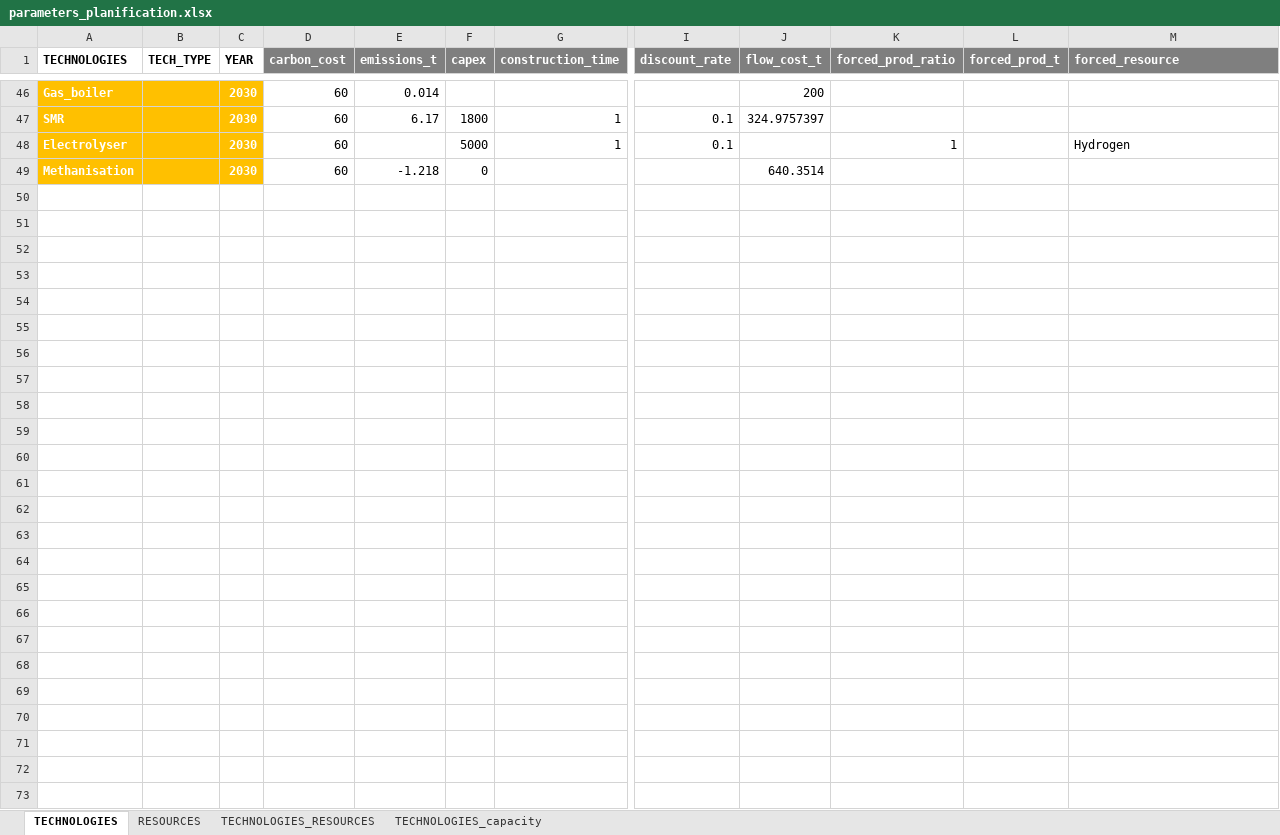
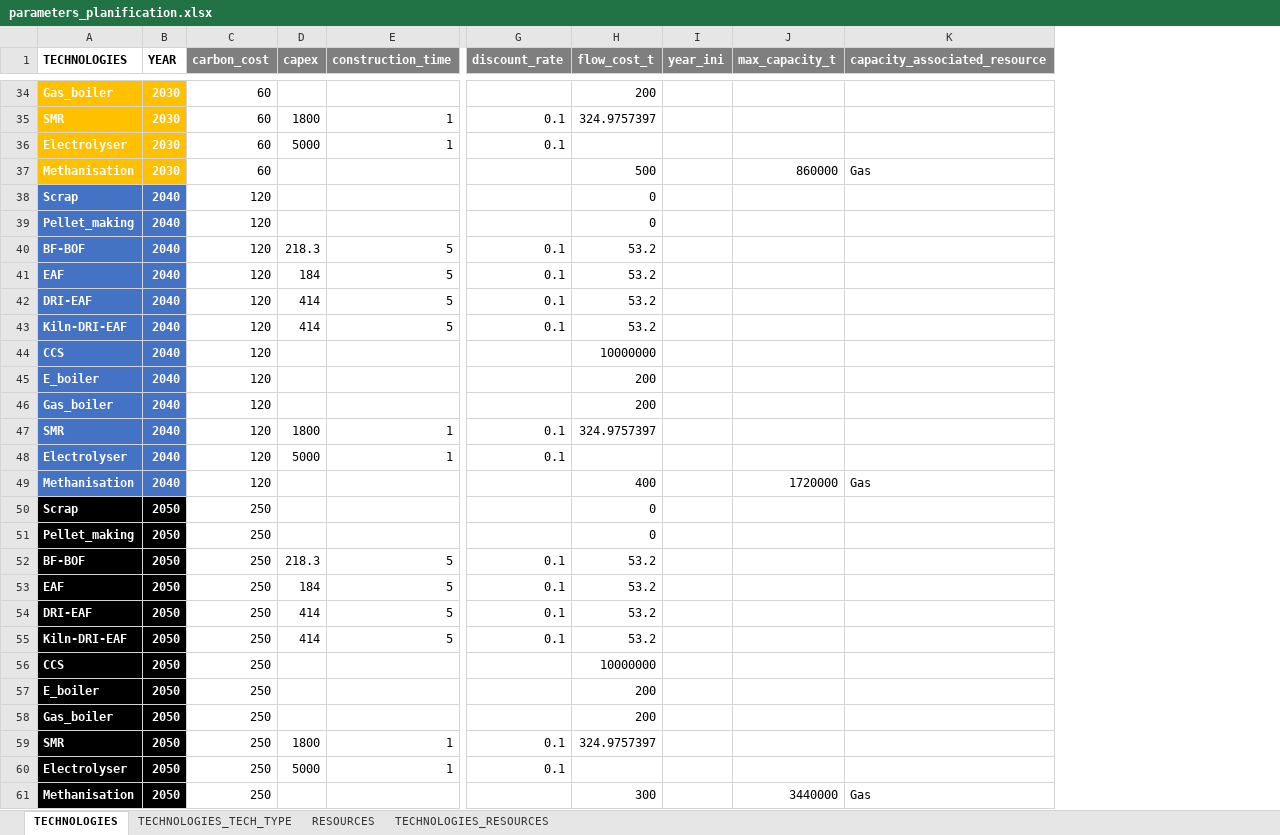
Before and after one commit to robingirard/Energy-Alternatives-Planning, an Excel workbook: Models/Industry_model/Input/Steel/Data/parameters_planification.xlsx, sheet TECHNOLOGIES, drawn as a sheet; only a part is shown, gaps mark what is left out; values as stored, in another font and other column widths than the file's, no borders; removed rows and columns are numbered as before the commit, all else as after; rows hold the shown columns only; the diff covers the shown part only; the diff names each change by its address in the sheet, - before the commit and + after, or states it on an @@ line.

```diff
--- a/Models/Industry_model/Input/Steel/Data/parameters_planification.xlsx (sheet TECHNOLOGIES)
+++ b/Models/Industry_model/Input/Steel/Data/parameters_planification.xlsx (sheet TECHNOLOGIES)
-sheet tab: TECHNOLOGIES_capacity
+sheet tab: TECHNOLOGIES_TECH_TYPE
-column B (TECH_TYPE), empty
-column E (emissions_t), rows 46-49: 0.014 | 6.17 |  | -1.218
-column K (forced_prod_ratio), row 48: 1
-column L (forced_prod_t), empty
+column I (year_ini), empty
+column J (max_capacity_t), row 37: 860000
-K1: forced_resource
+K1: capacity_associated_resource
-K36 (capacity_associated_resource): Hydrogen
+K36 (capacity_associated_resource): (empty)
-D37 (capex): 0
+D37 (capex): (empty)
-H37 (flow_cost_t): 640.3514
+H37 (flow_cost_t): 500
-K37 (capacity_associated_resource): (empty)
+K37 (capacity_associated_resource): Gas
+row 38: Scrap | 2040 | 120 |  |  |  | 0
+row 39: Pellet_making | 2040 | 120 |  |  |  | 0
+row 40: BF-BOF | 2040 | 120 | 218.3 | 5 | 0.1 | 53.2
+row 41: EAF | 2040 | 120 | 184 | 5 | 0.1 | 53.2
+row 42: DRI-EAF | 2040 | 120 | 414 | 5 | 0.1 | 53.2
+row 43: Kiln-DRI-EAF | 2040 | 120 | 414 | 5 | 0.1 | 53.2
+row 44: CCS | 2040 | 120 |  |  |  | 10000000
+row 45: E_boiler | 2040 | 120 |  |  |  | 200
+row 46: Gas_boiler | 2040 | 120 |  |  |  | 200
+row 47: SMR | 2040 | 120 | 1800 | 1 | 0.1 | 324.9757397
+row 48: Electrolyser | 2040 | 120 | 5000 | 1 | 0.1
+row 49: Methanisation | 2040 | 120 |  |  |  | 400 |  | 1720000 | Gas
+row 50: Scrap | 2050 | 250 |  |  |  | 0
+row 51: Pellet_making | 2050 | 250 |  |  |  | 0
+row 52: BF-BOF | 2050 | 250 | 218.3 | 5 | 0.1 | 53.2
+row 53: EAF | 2050 | 250 | 184 | 5 | 0.1 | 53.2
+row 54: DRI-EAF | 2050 | 250 | 414 | 5 | 0.1 | 53.2
+row 55: Kiln-DRI-EAF | 2050 | 250 | 414 | 5 | 0.1 | 53.2
+row 56: CCS | 2050 | 250 |  |  |  | 10000000
+row 57: E_boiler | 2050 | 250 |  |  |  | 200
+row 58: Gas_boiler | 2050 | 250 |  |  |  | 200
+row 59: SMR | 2050 | 250 | 1800 | 1 | 0.1 | 324.9757397
+row 60: Electrolyser | 2050 | 250 | 5000 | 1 | 0.1
+row 61: Methanisation | 2050 | 250 |  |  |  | 300 |  | 3440000 | Gas
```
Also changed, not shown: 12 removed rows and 11 edited cells elsewhere in this sheet, sheet TECHNOLOGIES_RESOURCES, sheet RESOURCES, formulas that keep their value, Models/Industry_model/Input/Steel/Data/Resources_characteristics.xlsx, 3 other files.
